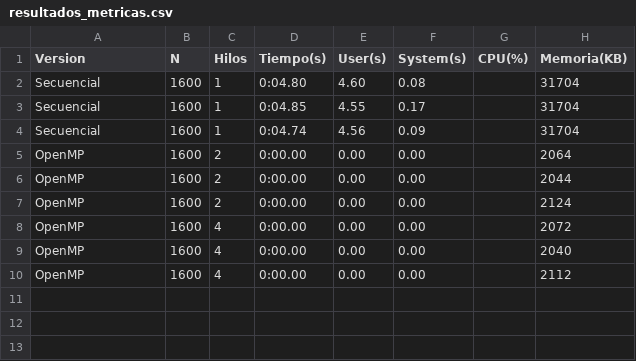
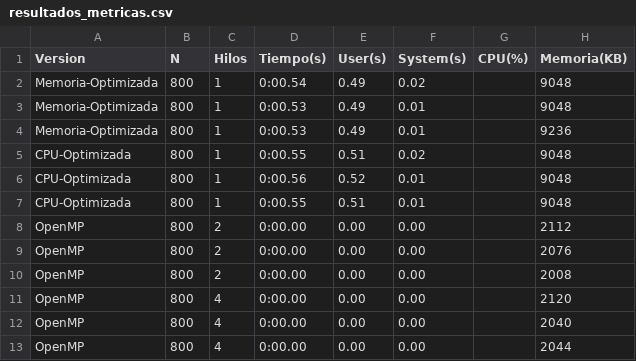
Before and after one commit to pipe30-09/HPC-MULTIPLICACION-MATRICES-VERSION-2, a CSV file: multiplicacion_matrices/version2/secuencial/resultados_metricas.csv, drawn as a sheet.

```diff
--- a/multiplicacion_matrices/version2/secuencial/resultados_metricas.csv
+++ b/multiplicacion_matrices/version2/secuencial/resultados_metricas.csv
@@ -1,10 +1,13 @@
 Version,N,Hilos,Tiempo(s),User(s),System(s),CPU(%),Memoria(KB)
-Secuencial,1600,1,0:04.80,4.60,0.08,,31704
-Secuencial,1600,1,0:04.85,4.55,0.17,,31704
-Secuencial,1600,1,0:04.74,4.56,0.09,,31704
-OpenMP,1600,2,0:00.00,0.00,0.00,,2064
-OpenMP,1600,2,0:00.00,0.00,0.00,,2044
-OpenMP,1600,2,0:00.00,0.00,0.00,,2124
-OpenMP,1600,4,0:00.00,0.00,0.00,,2072
-OpenMP,1600,4,0:00.00,0.00,0.00,,2040
-OpenMP,1600,4,0:00.00,0.00,0.00,,2112
+Memoria-Optimizada,800,1,0:00.54,0.49,0.02,,9048
+Memoria-Optimizada,800,1,0:00.53,0.49,0.01,,9048
+Memoria-Optimizada,800,1,0:00.53,0.49,0.01,,9236
+CPU-Optimizada,800,1,0:00.55,0.51,0.02,,9048
+CPU-Optimizada,800,1,0:00.56,0.52,0.01,,9048
+CPU-Optimizada,800,1,0:00.55,0.51,0.01,,9048
+OpenMP,800,2,0:00.00,0.00,0.00,,2112
+OpenMP,800,2,0:00.00,0.00,0.00,,2076
+OpenMP,800,2,0:00.00,0.00,0.00,,2008
+OpenMP,800,4,0:00.00,0.00,0.00,,2120
+OpenMP,800,4,0:00.00,0.00,0.00,,2040
+OpenMP,800,4,0:00.00,0.00,0.00,,2044
```
Also changed, not shown: 12 other files.
